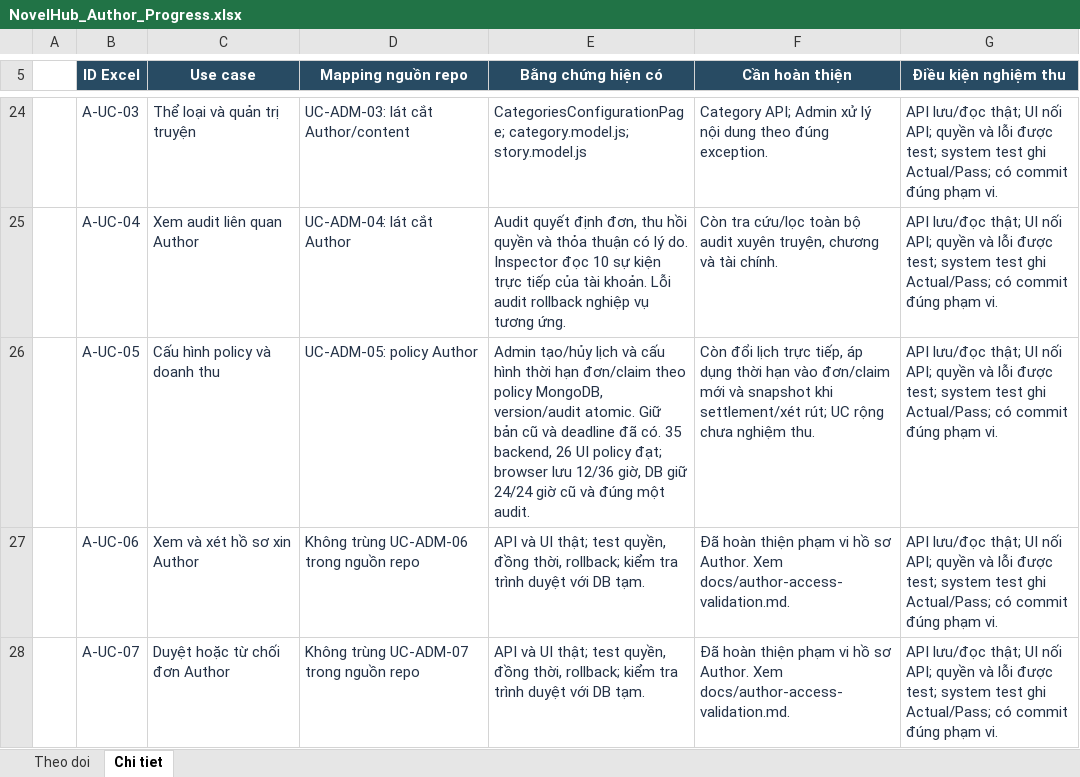
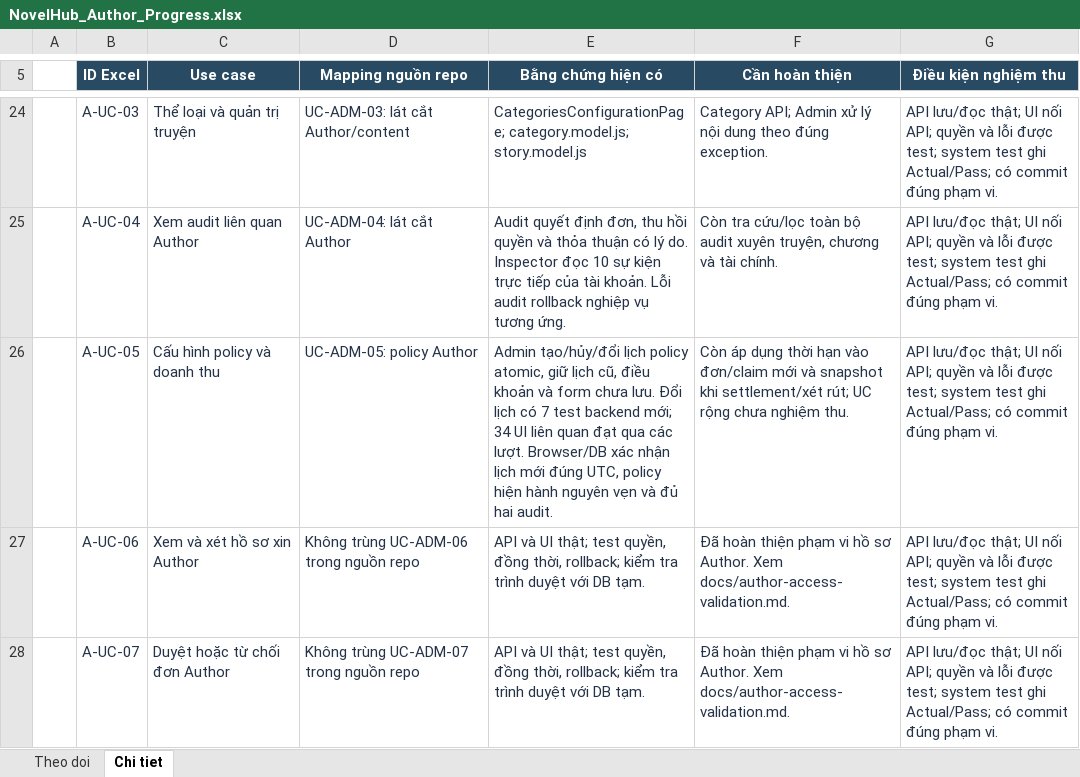
Before and after one commit to konfusee/novelhub, an Excel workbook: outputs/author-use-cases-01a13e25/NovelHub_Author_Progress.xlsx, sheet Chi tiet, drawn as a sheet; only a part is shown, gaps mark what is left out; values as stored, in another font and other column widths than the file's, no borders; table styles not drawn; the diff names each change by its address in the sheet, - before the commit and + after, or states it on an @@ line.

Commit message:
docs(author-progress): record atomic policy rescheduling

```diff
--- a/outputs/author-use-cases-01a13e25/NovelHub_Author_Progress.xlsx (sheet Chi tiet)
+++ b/outputs/author-use-cases-01a13e25/NovelHub_Author_Progress.xlsx (sheet Chi tiet)
-E26 (Bằng chứng hiện có): Admin tạo/hủy lịch và cấu hình thời hạn đơn/claim theo policy MongoDB, version/audit atomic. Giữ bản cũ và deadline đã có. 35 backend, 26 UI policy đạt; browser lưu 12/36 giờ, DB giữ 24/24 giờ cũ và đúng một audit.
+E26 (Bằng chứng hiện có): Admin tạo/hủy/đổi lịch policy atomic, giữ lịch cũ, điều khoản và form chưa lưu. Đổi lịch có 7 test backend mới; 34 UI liên quan đạt qua các lượt. Browser/DB xác nhận lịch mới đúng UTC, policy hiện hành nguyên vẹn và đủ hai audit.
-F26 (Cần hoàn thiện): Còn đổi lịch trực tiếp, áp dụng…
+F26 (Cần hoàn thiện): Còn áp dụng…
```
Also changed, not shown: sheet Theo doi.
